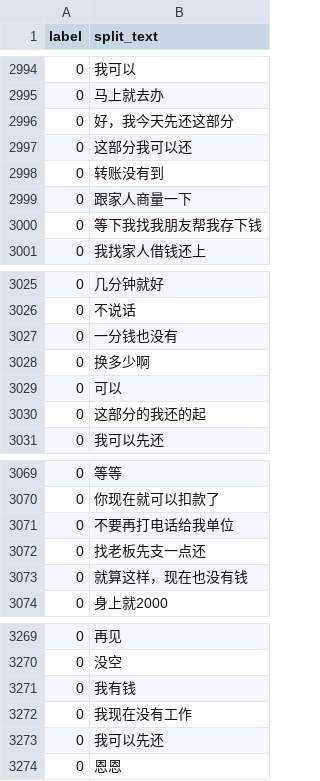
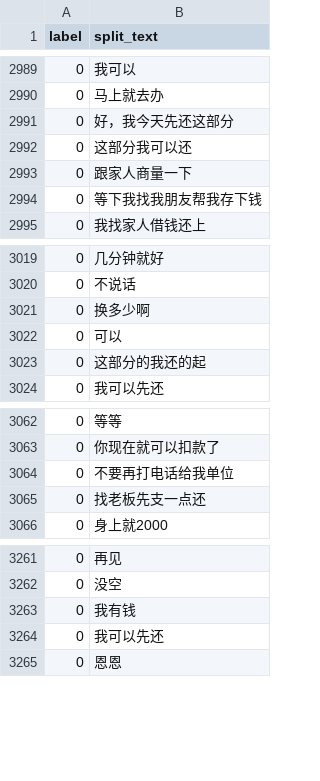
Before and after one commit to TSLNIHAOGIT/Chatbot1.0_ss, a CSV file: MLModel/data/CutDebt/combined_mock_up_data.csv, drawn as a sheet; only a part is shown, gaps mark what is left out; the diff covers the shown part only.

```diff
--- a/MLModel/data/CutDebt/combined_mock_up_data.csv
+++ b/MLModel/data/CutDebt/combined_mock_up_data.csv
@@ -2997,3 +2992,2 @@ label,split_text
 0,这部分我可以还
-0,转账没有到
 0,跟家人商量一下
@@ -3026,3 +3020,2 @@ label,split_text
 0,不说话
-0,一分钱也没有
 0,换多少啊
@@ -3072,3 +3065,2 @@ label,split_text
 0,找老板先支一点还
-0,就算这样，现在也没有钱
 0,身上就2000
@@ -3271,3 +3263,2 @@ label,split_text
 0,我有钱
-0,我现在没有工作
 0,我可以先还
```
Also changed, not shown: 5 removed rows elsewhere in this file, MLModel/data/CutDebt/cleaned_mock_up_data.csv, MLModel/data/IDClassifier/cleaned_mock_up_data.csv, 39 other files.
